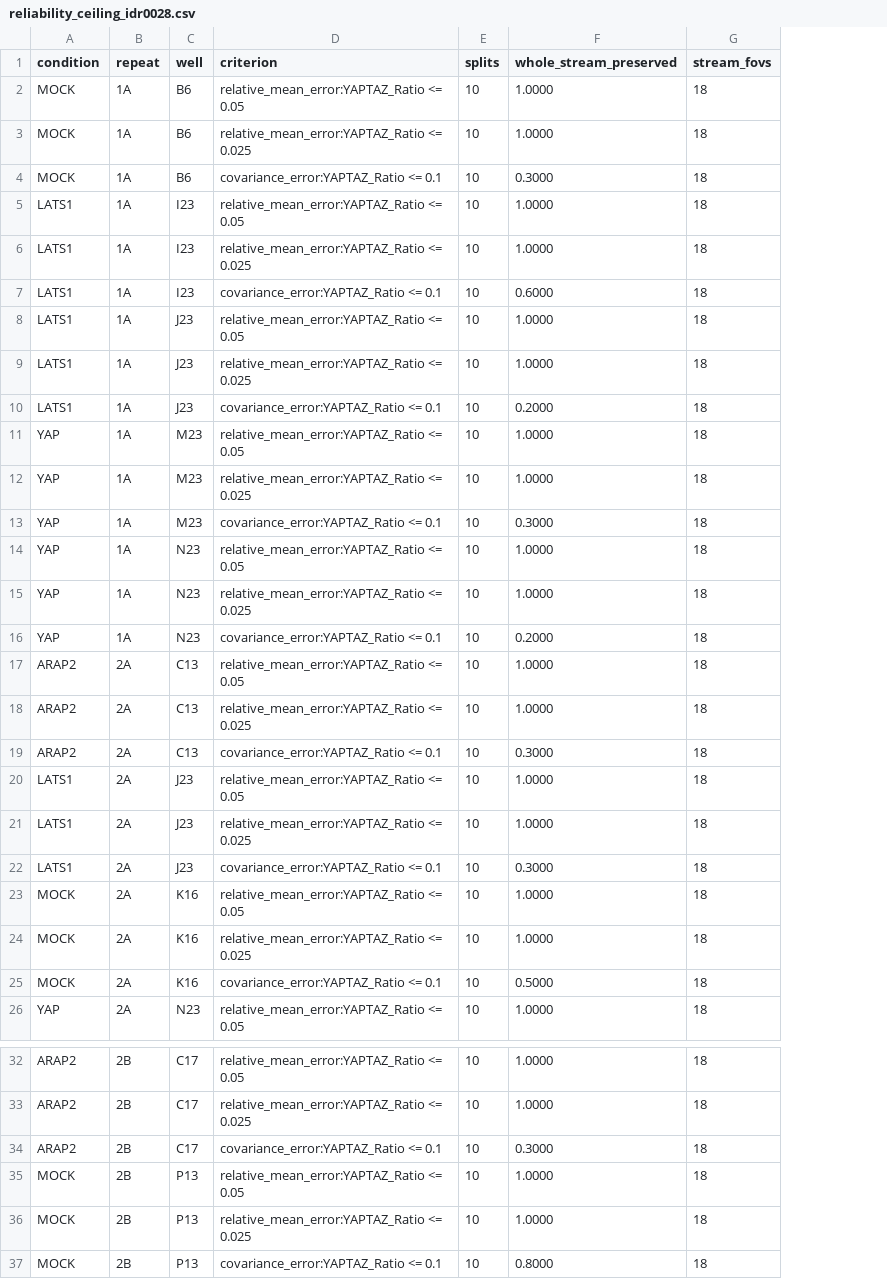
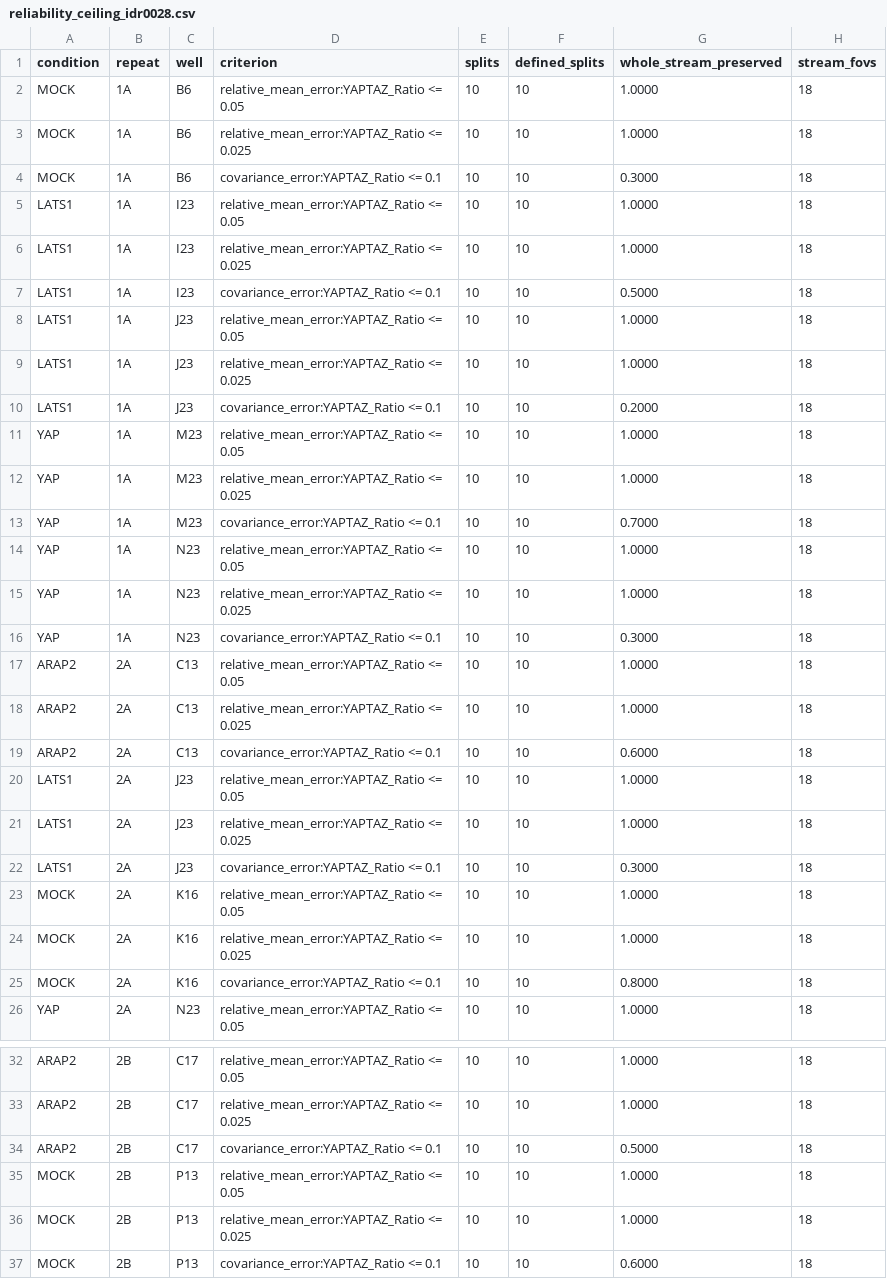
Before and after one commit to CellMigrationLab/MorphoCoverage, a CSV file: data/crick_idr/results/reliability_ceiling_idr0028.csv, drawn as a sheet; only a part is shown, gaps mark what is left out; addresses are those after the commit; the diff names each change by its address in the sheet, - before the commit and + after, or states it on an @@ line.

```diff
--- a/data/crick_idr/results/reliability_ceiling_idr0028.csv
+++ b/data/crick_idr/results/reliability_ceiling_idr0028.csv
+column F (defined_splits), rows 2-26: all 10; rows 32-37: all 10
-G7 (whole_stream_preserved): 0.6000
+G7 (whole_stream_preserved): 0.5000
-G13 (whole_stream_preserved): 0.3000
+G13 (whole_stream_preserved): 0.7000
-G16 (whole_stream_preserved): 0.2000
+G16 (whole_stream_preserved): 0.3000
-G19 (whole_stream_preserved): 0.3000
+G19 (whole_stream_preserved): 0.6000
-G25 (whole_stream_preserved): 0.5000
+G25 (whole_stream_preserved): 0.8000
-G34 (whole_stream_preserved): 0.3000
+G34 (whole_stream_preserved): 0.5000
-G37 (whole_stream_preserved): 0.8000
+G37 (whole_stream_preserved): 0.6000
```
Also changed, not shown: data/crick_idr/results/effort_comparisons_idr0028.csv, data/crick_idr/results/effort_idr0028.csv, 38 other files.
